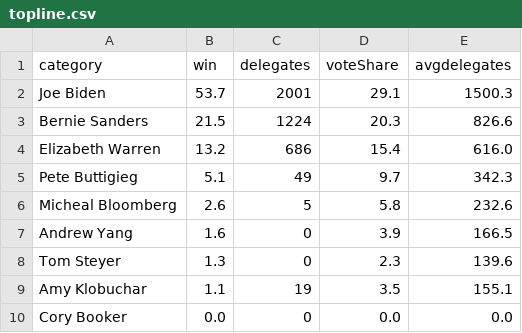
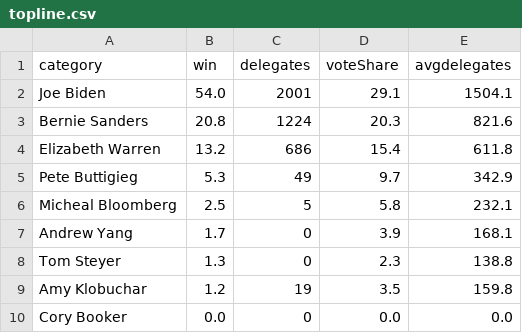
Before and after one commit to ben2vec/jhkforecasts, a CSV file: democratic_primary/topline.csv, drawn as a sheet.

```diff
--- a/democratic_primary/topline.csv
+++ b/democratic_primary/topline.csv
@@ -1,10 +1,10 @@
 category,win,delegates,voteShare,avgdelegates
-Joe Biden,53.7,2001,29.1,1500.3
-Bernie Sanders,21.5,1224,20.3,826.6
-Elizabeth Warren,13.2,686,15.4,616.0
-Pete Buttigieg,5.1,49,9.7,342.3
-Micheal Bloomberg,2.6,5,5.8,232.6
-Andrew Yang,1.6,0,3.9,166.5
-Tom Steyer,1.3,0,2.3,139.6
-Amy Klobuchar,1.1,19,3.5,155.1
+Joe Biden,54.0,2001,29.1,1504.1
+Bernie Sanders,20.8,1224,20.3,821.6
+Elizabeth Warren,13.2,686,15.4,611.8
+Pete Buttigieg,5.3,49,9.7,342.9
+Micheal Bloomberg,2.5,5,5.8,232.1
+Andrew Yang,1.7,0,3.9,168.1
+Tom Steyer,1.3,0,2.3,138.8
+Amy Klobuchar,1.2,19,3.5,159.8
 Cory Booker,0.0,0,0.0,0.0
```
Also changed, not shown: democratic_primary/Sheet1.csv, 3 other files.
